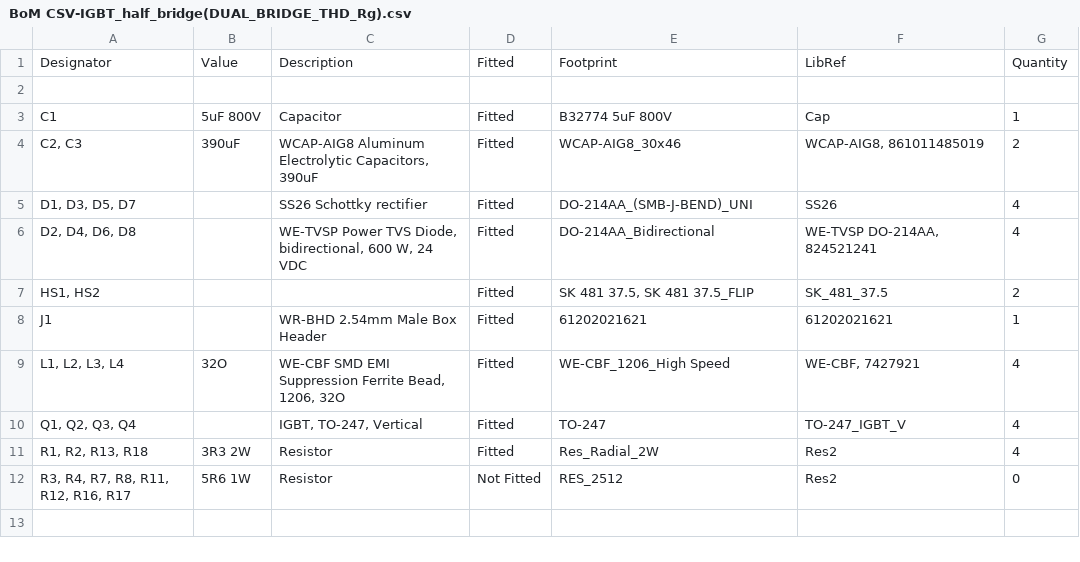
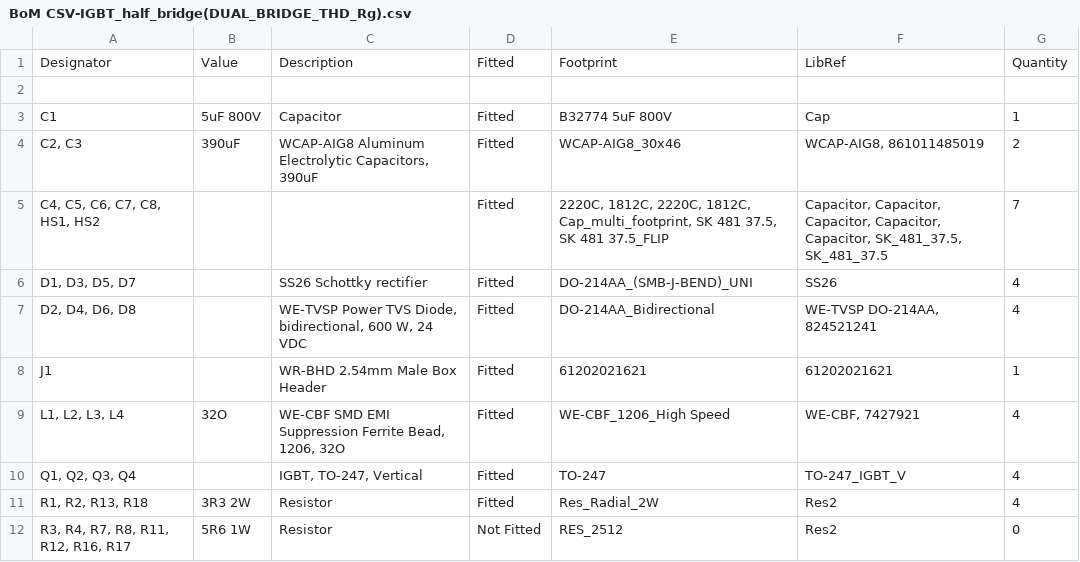
Before and after one commit to Hydron-4hv/IGBT_half_bridge, a CSV file: Reference Outputs/Schematic & BoM/BoM CSV-IGBT_half_bridge(DUAL_BRIDGE_THD_Rg).csv, drawn as a sheet.

```diff
--- a/Reference Outputs/Schematic & BoM/BoM CSV-IGBT_half_bridge(DUAL_BRIDGE_THD_Rg).csv
+++ b/Reference Outputs/Schematic & BoM/BoM CSV-IGBT_half_bridge(DUAL_BRIDGE_THD_Rg).csv
@@ -4,5 +4,5 @@ Designator,Value,Description,Fitted,Footprint,LibRef,Quantity
 "C2, C3","390uF","WCAP-AIG8 Aluminum Electrolytic Capacitors, 390uF","Fitted","WCAP-AIG8_30x46","WCAP-AIG8, 861011485019","2"
+"C4, C5, C6, C7, C8, HS1, HS2","","","Fitted","2220C, 1812C, 2220C, 1812C, Cap_multi_footprint, SK 481 37.5, SK 481 37.5_FLIP","Capacitor, Capacitor, Capacitor, Capacitor, Capacitor, SK_481_37.5, SK_481_37.5","7"
 "D1, D3, D5, D7","","SS26 Schottky rectifier","Fitted","DO-214AA_(SMB-J-BEND)_UNI","SS26","4"
 "D2, D4, D6, D8","","WE-TVSP Power TVS Diode, bidirectional, 600 W, 24 VDC","Fitted","DO-214AA_Bidirectional","WE-TVSP DO-214AA, 824521241","4"
-"HS1, HS2","","","Fitted","SK 481 37.5, SK 481 37.5_FLIP","SK_481_37.5","2"
 "J1","","WR-BHD 2.54mm Male Box Header","Fitted","61202021621","61202021621","1"
```
Also changed, not shown: Reference Outputs/Schematic & BoM/BoM CSV-IGBT_half_bridge(DUAL_BRIDGE_THD_Rg_HORIZONTAL_IGBT).csv, Reference Outputs/Schematic & BoM/BoM CSV-IGBT_half_bridge(SINGLE_BRIDGE_SMD_Rg_NO_ELEC).csv, 38 other files.
